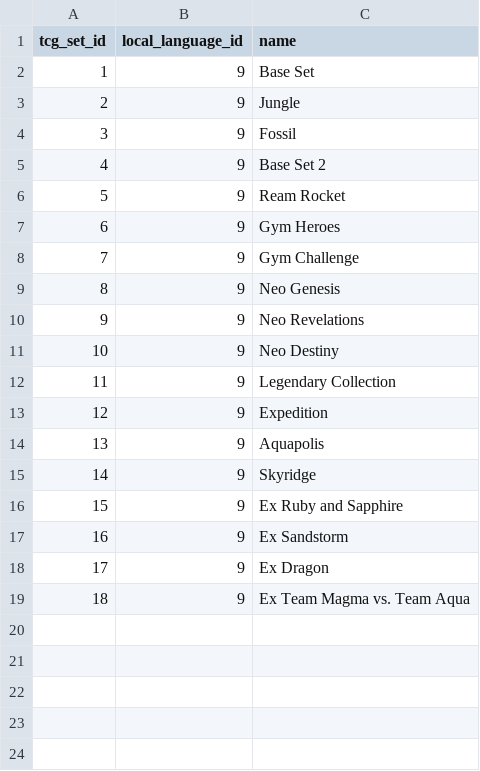
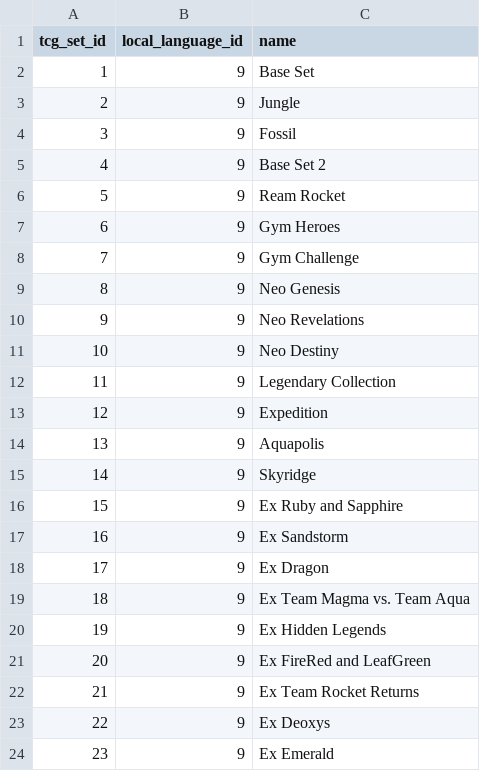
Before and after one commit to encukou/ptcgdex, a CSV file: ptcgdex/data/csv/tcg_set_names.csv, drawn as a sheet; the diff names each change by its address in the sheet, - before the commit and + after, or states it on an @@ line.

```diff
--- a/ptcgdex/data/csv/tcg_set_names.csv
+++ b/ptcgdex/data/csv/tcg_set_names.csv
+row 20: 19 | 9 | Ex Hidden Legends
+row 21: 20 | 9 | Ex FireRed and LeafGreen
+row 22: 21 | 9 | Ex Team Rocket Returns
+row 23: 22 | 9 | Ex Deoxys
+row 24: 23 | 9 | Ex Emerald
```
Also changed, not shown: ptcgdex/data/csv/tcg_sets.csv, 6 other files.
